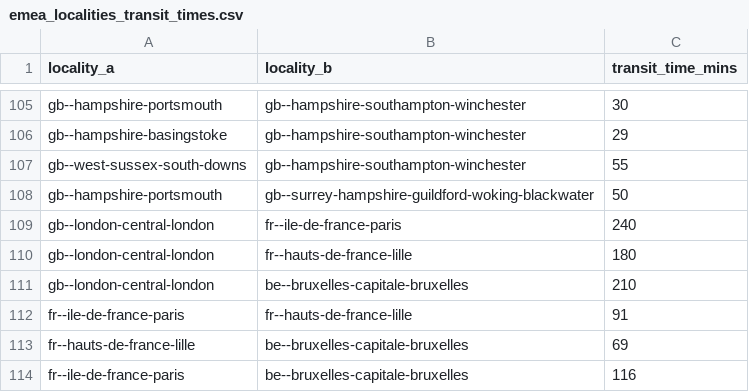
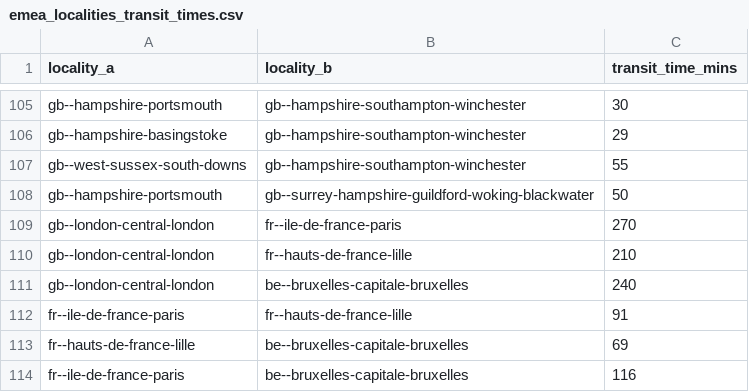
Before and after one commit to Jaza/world-locality-transit-graph, a CSV file: csv/emea_localities_transit_times.csv, drawn as a sheet; only a part is shown, gaps mark what is left out.

```diff
--- a/csv/emea_localities_transit_times.csv
+++ b/csv/emea_localities_transit_times.csv
@@ -108,5 +108,5 @@ gb--west-sussex-south-downs,gb--hampshire-southampton-winchester,55
 gb--hampshire-portsmouth,gb--surrey-hampshire-guildford-woking-blackwater,50
-gb--london-central-london,fr--ile-de-france-paris,240
-gb--london-central-london,fr--hauts-de-france-lille,180
-gb--london-central-london,be--bruxelles-capitale-bruxelles,210
+gb--london-central-london,fr--ile-de-france-paris,270
+gb--london-central-london,fr--hauts-de-france-lille,210
+gb--london-central-london,be--bruxelles-capitale-bruxelles,240
 fr--ile-de-france-paris,fr--hauts-de-france-lille,91
```
Also changed, not shown: csv/emea_bounding_polygon.csv.
